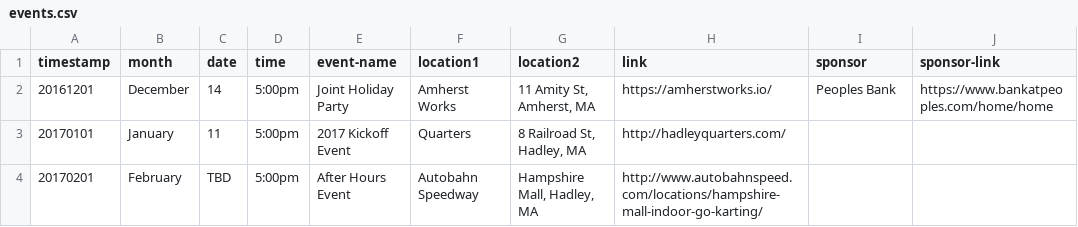
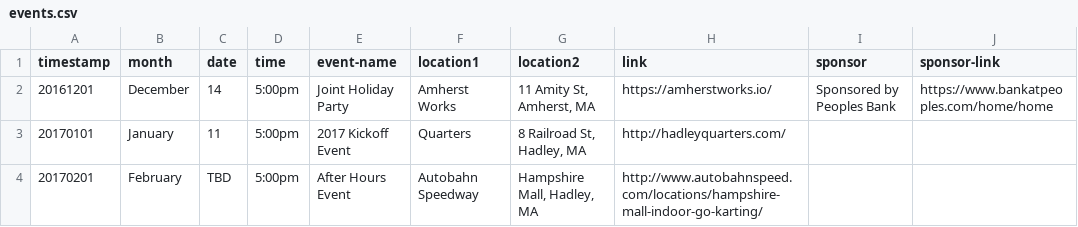
Before and after one commit to clearbold/ayp, a CSV file: _data/events.csv, drawn as a sheet.

Commit message:
Update events.csv

```diff
--- a/_data/events.csv
+++ b/_data/events.csv
@@ -1,3 +1,3 @@
 "timestamp","month","date","time","event-name","location1","location2","link","sponsor","sponsor-link"
-"20161201","December","14","5:00pm","Joint Holiday Party","Amherst Works","11 Amity St, Amherst, MA","https://amherstworks.io/","Peoples Bank","https://www.bankatpeoples.com/home/home"
+"20161201","December","14","5:00pm","Joint Holiday Party","Amherst Works","11 Amity St, Amherst, MA","https://amherstworks.io/","Sponsored by Peoples Bank","https://www.bankatpeoples.com/home/home"
 "20170101","January","11","5:00pm","2017 Kickoff Event","Quarters","8 Railroad St, Hadley, MA","http://hadleyquarters.com/","",""
```
